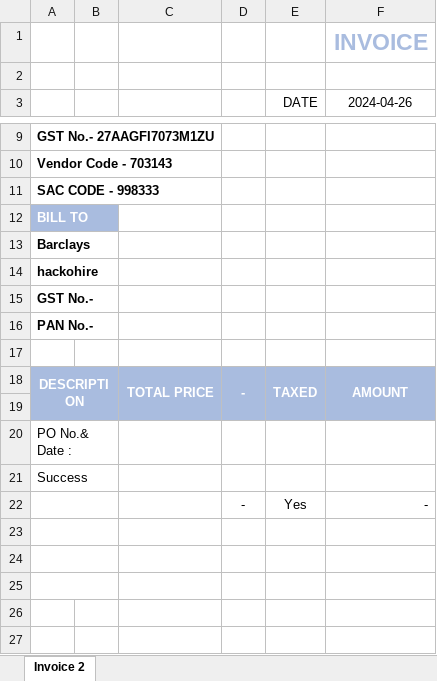
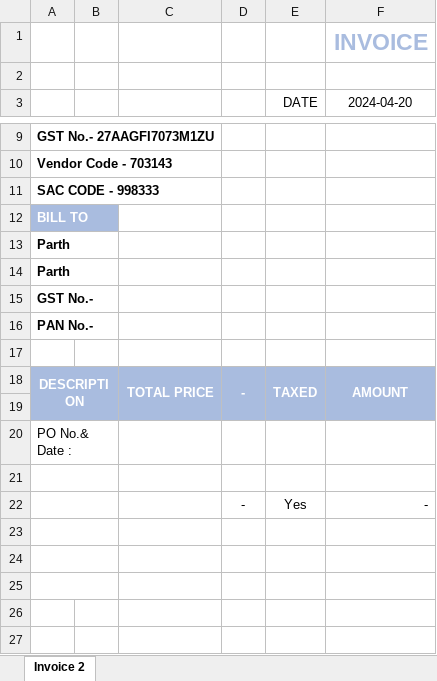
Before and after one commit to parthpetkar/Invoice-Generator-using-Electron.js, an Excel workbook: generatedInvoice.xlsx, sheet Invoice 2, drawn as a sheet; only a part is shown, gaps mark what is left out; values as stored, in another font and other column widths than the file's, no borders; charts and pictures and conditional formats not drawn; the diff names each change by its address in the sheet, - before the commit and + after, or states it on an @@ line.

```diff
--- a/generatedInvoice.xlsx (sheet Invoice 2)
+++ b/generatedInvoice.xlsx (sheet Invoice 2)
-F3: 2024-04-26
+F3: 2024-04-20
-A13: Barclays
+A13: Parth
-A14: hackohire
+A14: Parth
-A21: Success
+A21: (empty)
```
Also changed, not shown: 6 other files.
